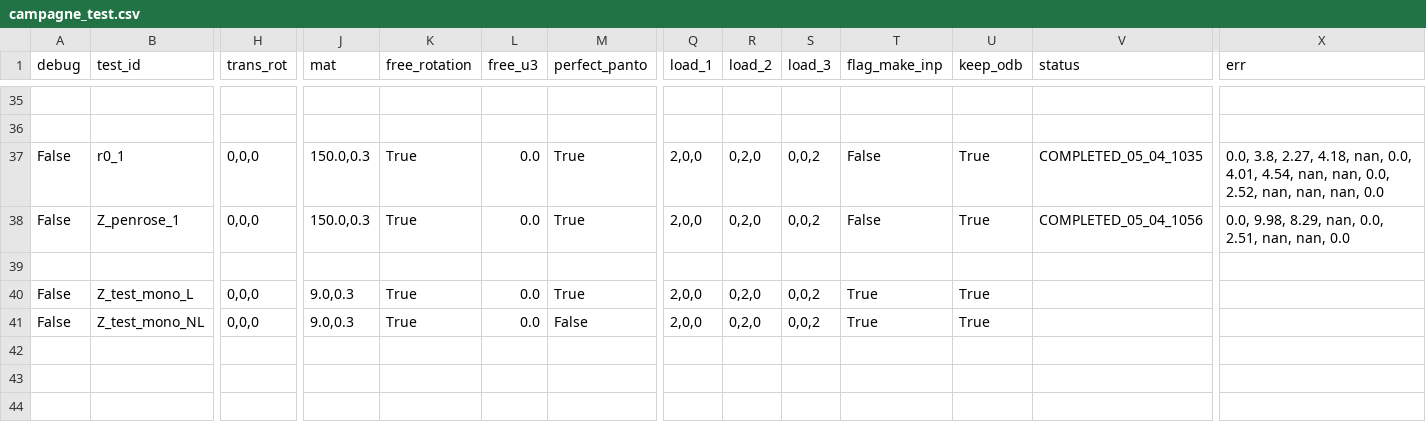
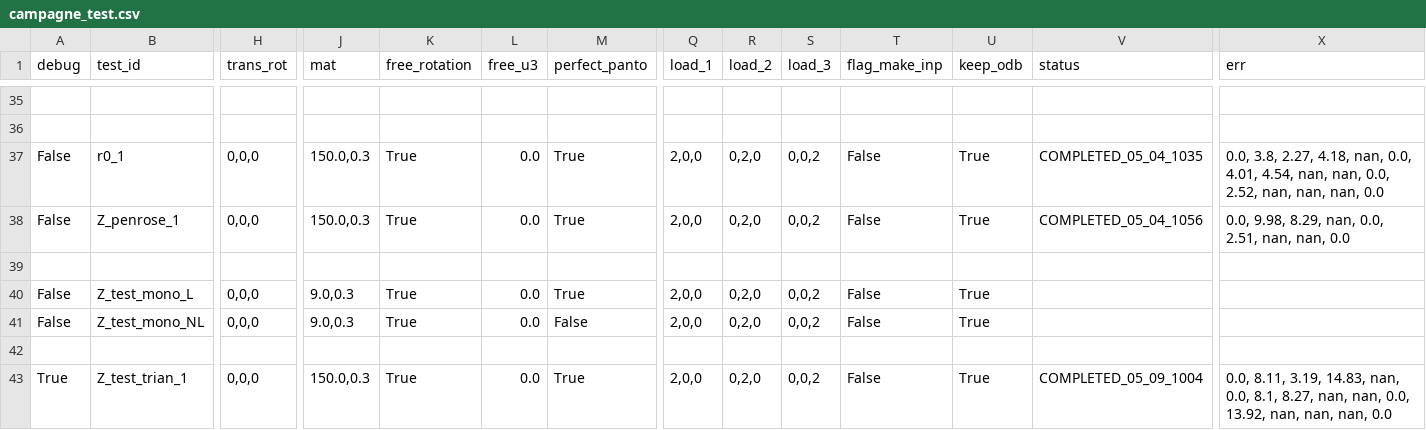
Before and after one commit to h06e/abakubc, a CSV file: campagne_test.csv, drawn as a sheet; only a part is shown, gaps mark what is left out; rows hold the shown columns only; the diff names each change by its address in the sheet, - before the commit and + after, or states it on an @@ line.

```diff
--- a/campagne_test.csv
+++ b/campagne_test.csv
-T40:T41 (flag_make_inp): True
+T40:T41 (flag_make_inp): False
+row 42: (empty)
+row 43: True | Z_test_trian_1 | 0,0,0 | 150.0,0.3 | True | 0.0 | True | 2,0,0 | 0,2,0 | 0,0,2 | False | True | COMPLETED_05_09_1004 | 0.0, 8.11, 3.19, 14.83, nan, 0.0, 8.1, 8.27, nan, nan, 0.0, 13.92, nan, nan, nan, 0.0
```
Also changed, not shown: campagne_mono.csv, 18 other files.
